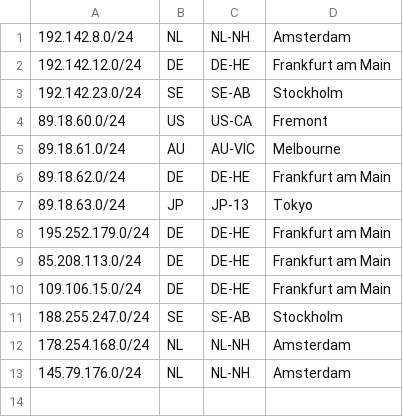
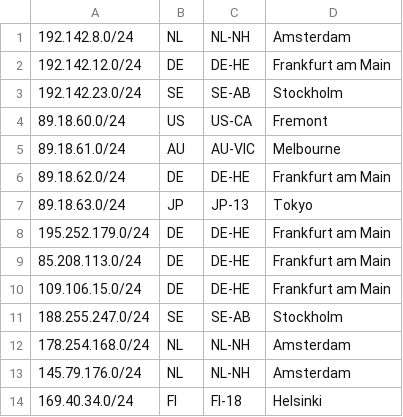
Before and after one commit to need-org/geo, a CSV file: geofeed.csv, drawn as a sheet.

Commit message:
Update geofeed.csv

```diff
--- a/geofeed.csv
+++ b/geofeed.csv
@@ -13 +13,2 @@
 145.79.176.0/24,NL,NL-NH,Amsterdam,
+169.40.34.0/24,FI,FI-18,Helsinki
```
